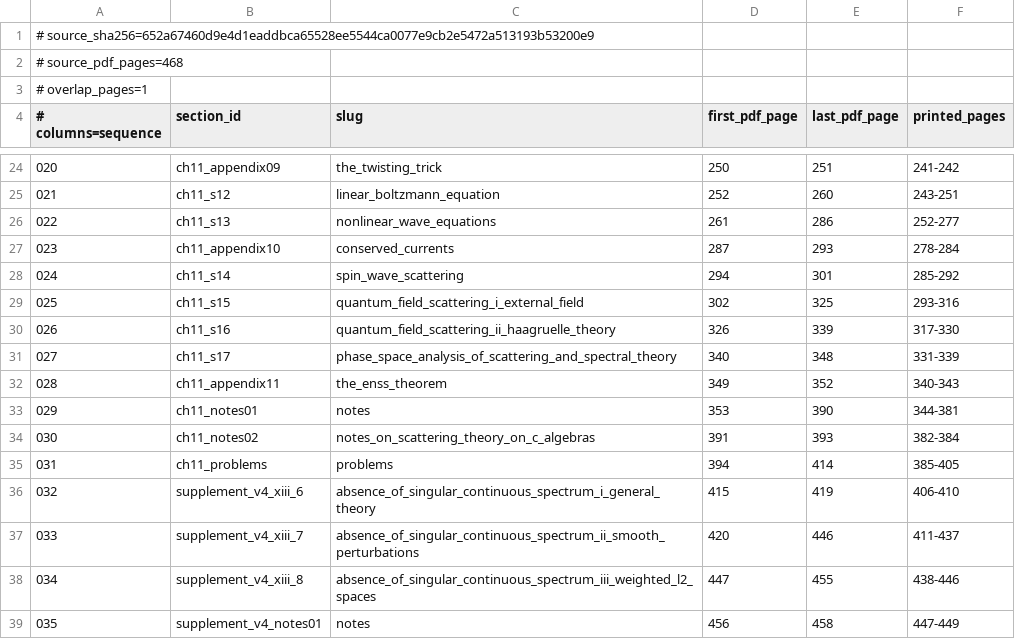
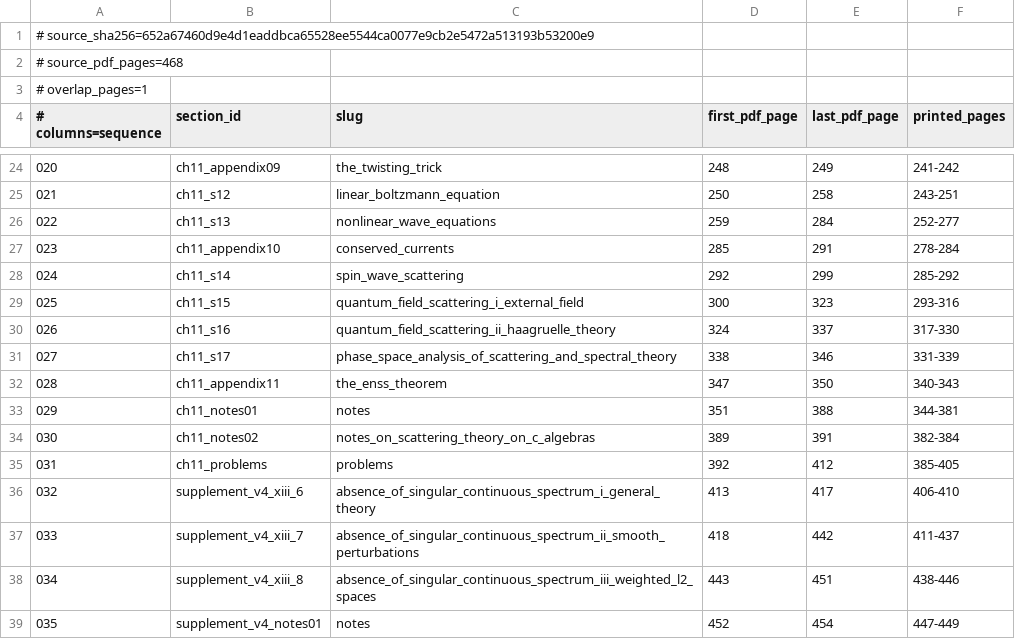
Before and after one commit to lufreitas0000/qed3-duality-workplace, a TSV file: refs/chapter_maps/reed_simon_v3.sections.tsv, drawn as a sheet; only a part is shown, gaps mark what is left out; the diff covers the shown part only.

```diff
--- a/refs/chapter_maps/reed_simon_v3.sections.tsv
+++ b/refs/chapter_maps/reed_simon_v3.sections.tsv
@@ -24,16 +24,16 @@
-020	ch11_appendix09	the_twisting_trick	250	251	241-242
-021	ch11_s12	linear_boltzmann_equation	252	260	243-251
-022	ch11_s13	nonlinear_wave_equations	261	286	252-277
-023	ch11_appendix10	conserved_currents	287	293	278-284
-024	ch11_s14	spin_wave_scattering	294	301	285-292
-025	ch11_s15	quantum_field_scattering_i_external_field	302	325	293-316
-026	ch11_s16	quantum_field_scattering_ii_haagruelle_theory	326	339	317-330
-027	ch11_s17	phase_space_analysis_of_scattering_and_spectral_theory	340	348	331-339
-028	ch11_appendix11	the_enss_theorem	349	352	340-343
-029	ch11_notes01	notes	353	390	344-381
-030	ch11_notes02	notes_on_scattering_theory_on_c_algebras	391	393	382-384
-031	ch11_problems	problems	394	414	385-405
-032	supplement_v4_xiii_6	absence_of_singular_continuous_spectrum_i_general_theory	415	419	406-410
-033	supplement_v4_xiii_7	absence_of_singular_continuous_spectrum_ii_smooth_perturbations	420	446	411-437
-034	supplement_v4_xiii_8	absence_of_singular_continuous_spectrum_iii_weighted_l2_spaces	447	455	438-446
-035	supplement_v4_notes01	notes	456	458	447-449
+020	ch11_appendix09	the_twisting_trick	248	249	241-242
+021	ch11_s12	linear_boltzmann_equation	250	258	243-251
+022	ch11_s13	nonlinear_wave_equations	259	284	252-277
+023	ch11_appendix10	conserved_currents	285	291	278-284
+024	ch11_s14	spin_wave_scattering	292	299	285-292
+025	ch11_s15	quantum_field_scattering_i_external_field	300	323	293-316
+026	ch11_s16	quantum_field_scattering_ii_haagruelle_theory	324	337	317-330
+027	ch11_s17	phase_space_analysis_of_scattering_and_spectral_theory	338	346	331-339
+028	ch11_appendix11	the_enss_theorem	347	350	340-343
+029	ch11_notes01	notes	351	388	344-381
+030	ch11_notes02	notes_on_scattering_theory_on_c_algebras	389	391	382-384
+031	ch11_problems	problems	392	412	385-405
+032	supplement_v4_xiii_6	absence_of_singular_continuous_spectrum_i_general_theory	413	417	406-410
+033	supplement_v4_xiii_7	absence_of_singular_continuous_spectrum_ii_smooth_perturbations	418	442	411-437
+034	supplement_v4_xiii_8	absence_of_singular_continuous_spectrum_iii_weighted_l2_spaces	443	451	438-446
+035	supplement_v4_notes01	notes	452	454	447-449
```
Also changed, not shown: 2 added rows and 33 edited cells elsewhere in this file, refs/chapter_maps/reed_simon_v3.chapters.tsv, 5 other files.
